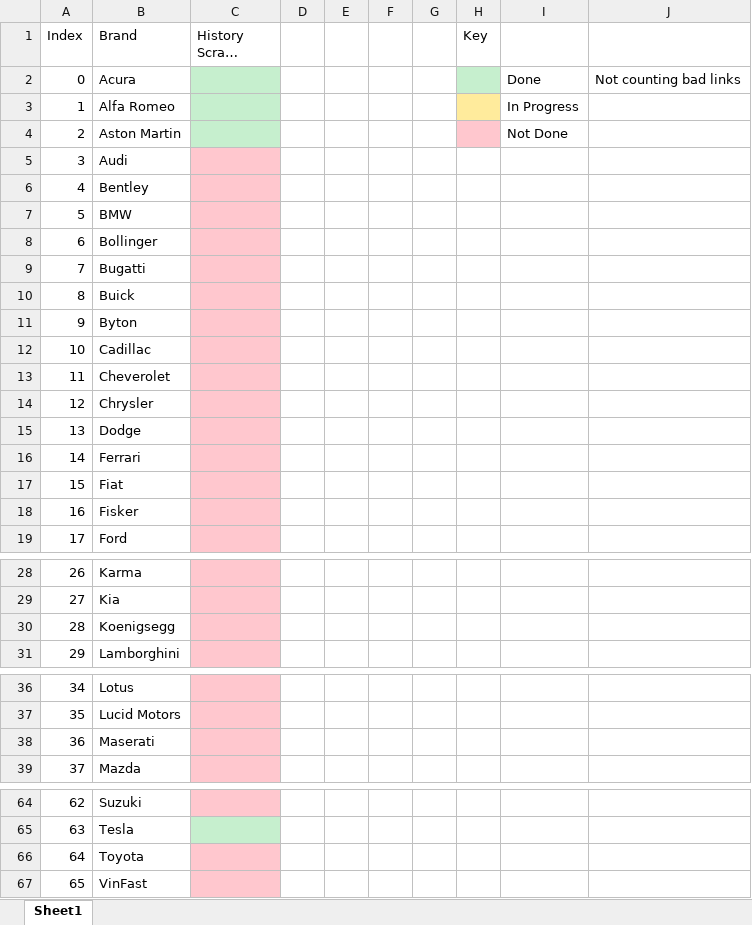
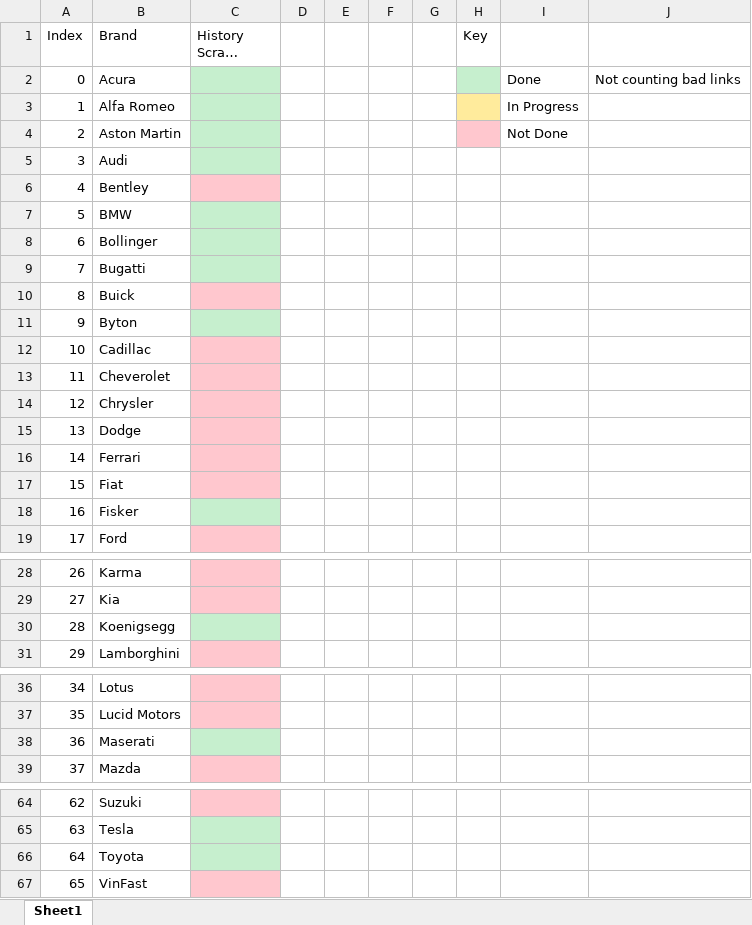
Before and after one commit to petermatts/CarStats, an Excel workbook: Docs/HistoryScrapeStatus.xlsx, sheet Sheet1, drawn as a sheet; only a part is shown, gaps mark what is left out; long unchanged cells end in …; values as stored, in another font and other column widths than the file's, no borders; the diff names each change by its address in the sheet, - before the commit and + after, or states it on an @@ line.

Commit message:
More bug fixes in scraper, issues added for some inconsistencies found in output but it should be managable. The Scraping process can't be fully automated as some errors have to handled manually but it is pretty easy to handle

```diff
--- a/Docs/HistoryScrapeStatus.xlsx (sheet Sheet1)
+++ b/Docs/HistoryScrapeStatus.xlsx (sheet Sheet1)
-C5 fill: #FFC7CE
+C5 fill: #C6EFCE
-C7:C9 fill: #FFC7CE
+C7:C9 fill: #C6EFCE
-C11 fill: #FFC7CE
+C11 fill: #C6EFCE
-C18 fill: #FFC7CE
+C18 fill: #C6EFCE
-C30 fill: #FFC7CE
+C30 fill: #C6EFCE
-C38 fill: #FFC7CE
+C38 fill: #C6EFCE
-C66 fill: #FFC7CE
+C66 fill: #C6EFCE
```
Also changed, not shown: 2 other files.
